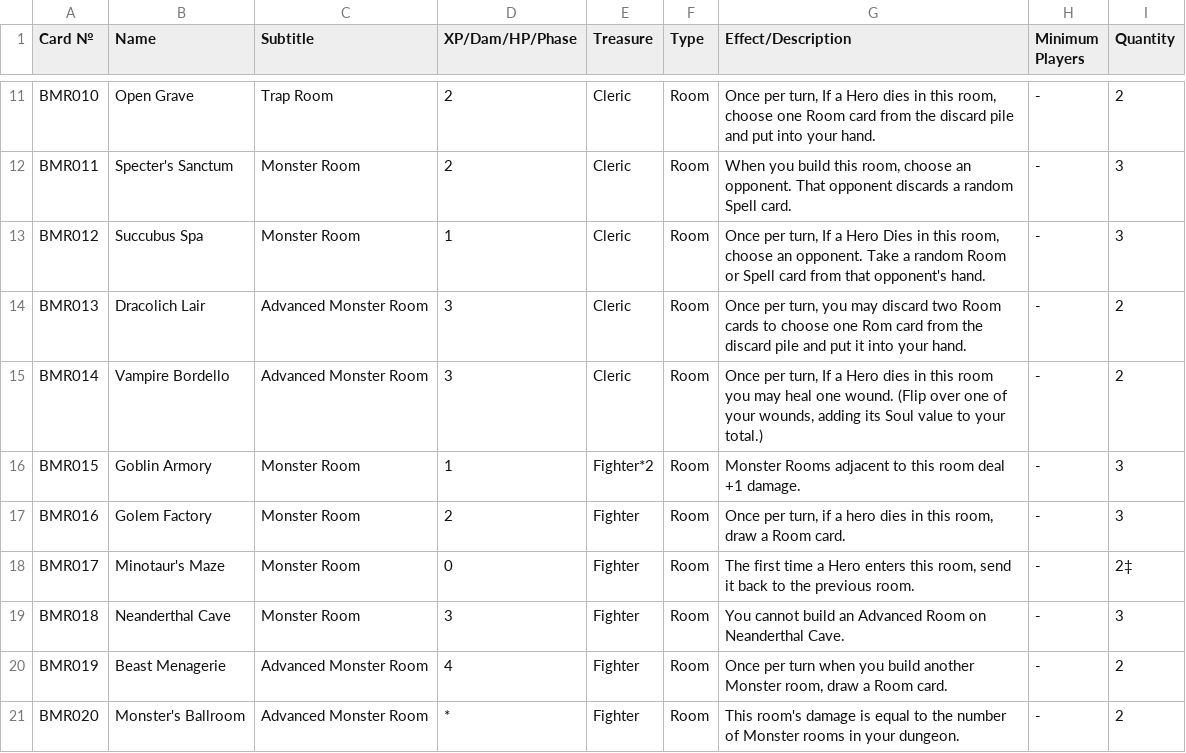
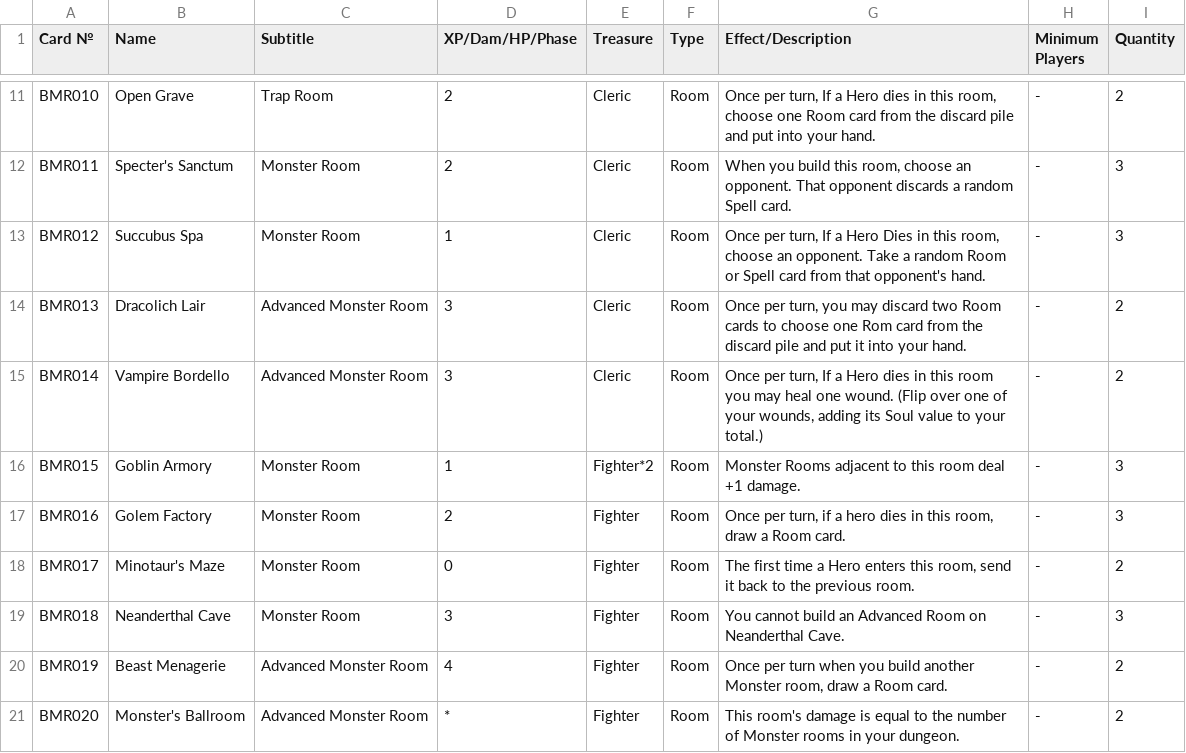
Before and after one commit to TuvyaMacklin/Boss-Monster, a CSV file: boss_monster_cards.csv, drawn as a sheet; only a part is shown, gaps mark what is left out; the diff covers the shown part only.

Commit message:
Made a card loader and edited the card.csv file to correct the quantities

```diff
--- a/boss_monster_cards.csv
+++ b/boss_monster_cards.csv
@@ -17,3 +17,3 @@ BMR015,Goblin Armory,Monster Room,1,Fighter*2,Room,Monster Rooms adjacent to thi
 BMR016,Golem Factory,Monster Room,2,Fighter,Room,"Once per turn, if a hero dies in this room, draw a Room card.",-,3
-BMR017,Minotaur's Maze,Monster Room,0,Fighter,Room,"The first time a Hero enters this room, send it back to the previous room.",-,2‡
+BMR017,Minotaur's Maze,Monster Room,0,Fighter,Room,"The first time a Hero enters this room, send it back to the previous room.",-,2
 BMR018,Neanderthal Cave,Monster Room,3,Fighter,Room,You cannot build an Advanced Room on Neanderthal Cave.,-,3
```
Also changed, not shown: 7 edited cells elsewhere in this file, 2 other files.
